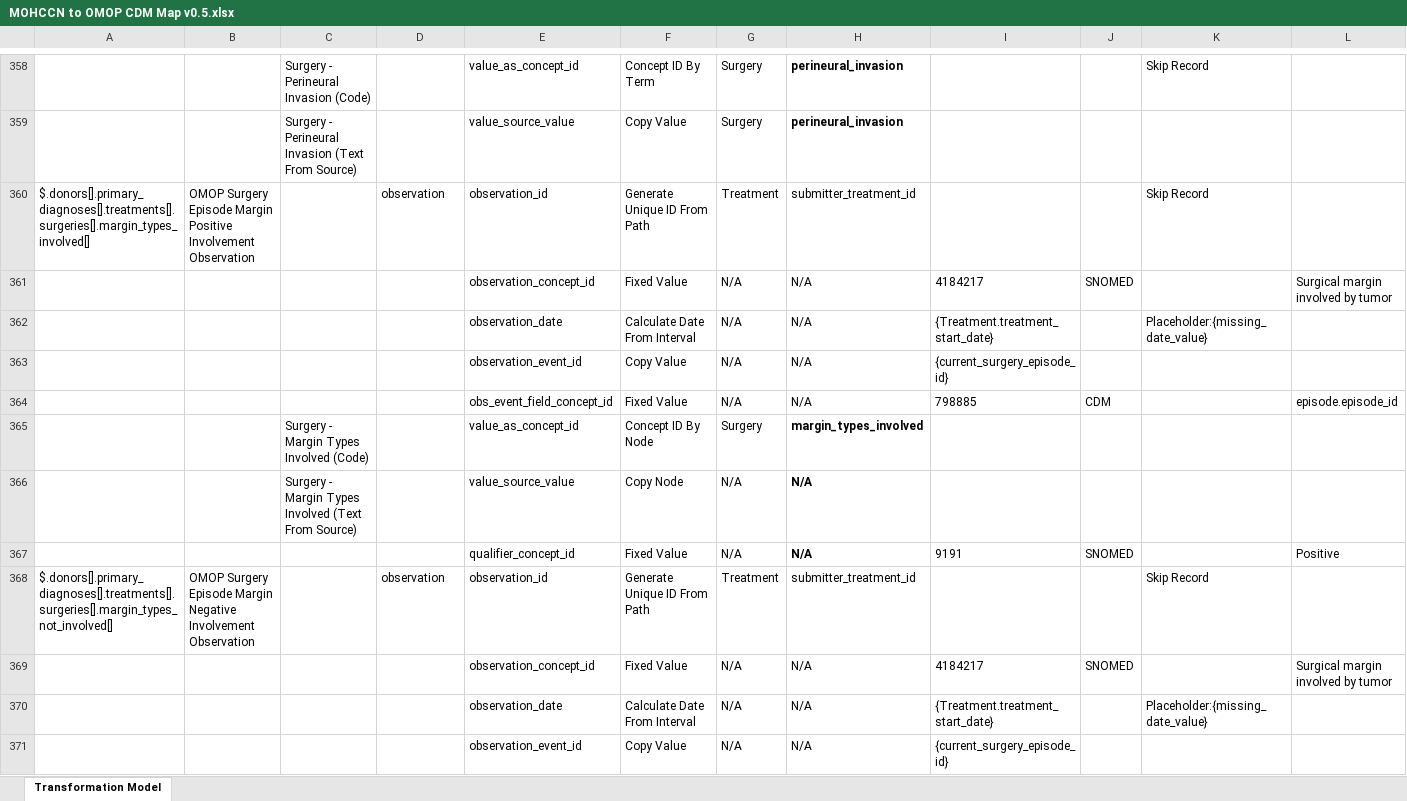
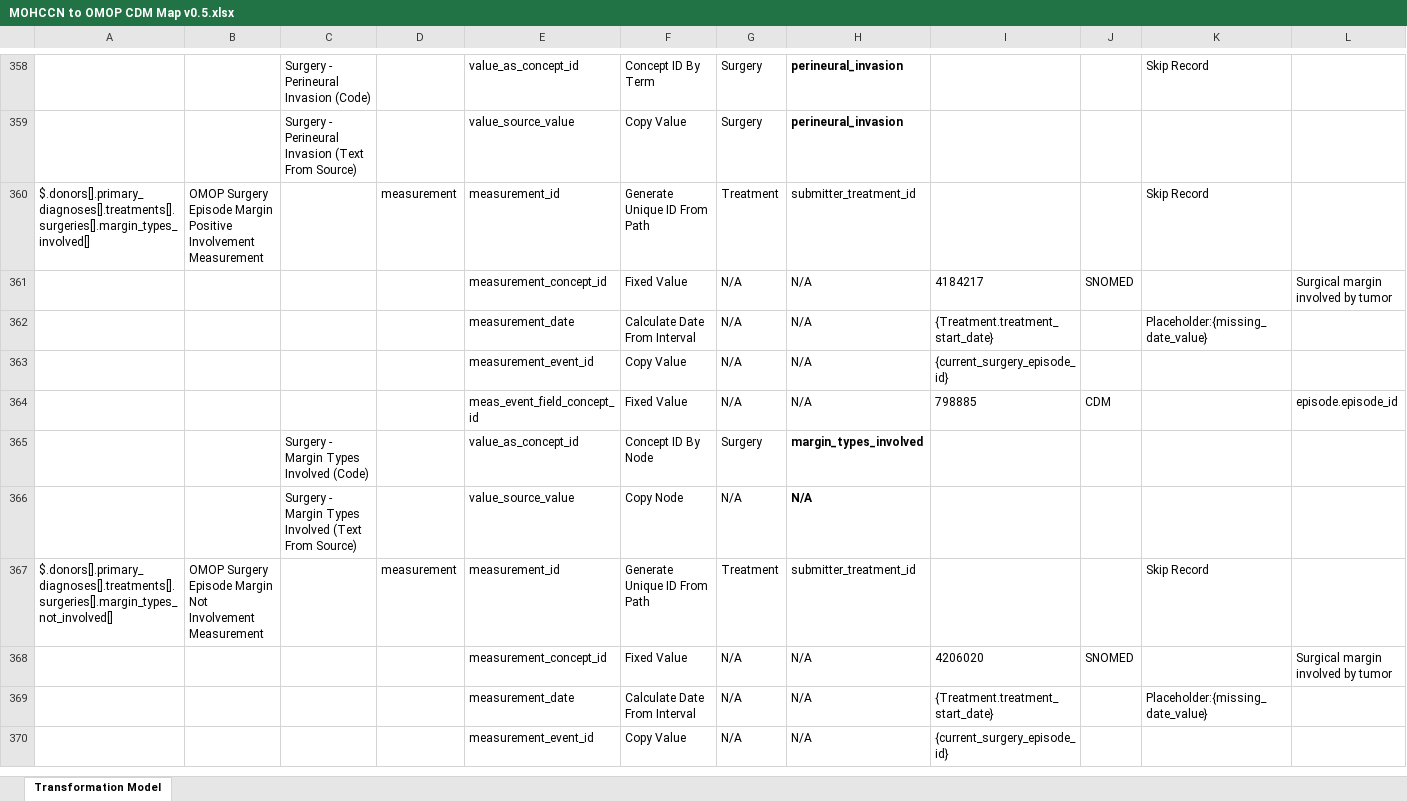
Before and after one commit to CanDIG/mohccn-omop-etl, an Excel workbook: config/MOHCCN to OMOP CDM Map v0.5.xlsx, sheet Transformation Model, drawn as a sheet; only a part is shown, gaps mark what is left out; values as stored, in another font and other column widths than the file's, no borders; removed rows and columns are numbered as before the commit, all else as after; the diff covers the shown part only; the diff names each change by its address in the sheet, - before the commit and + after, or states it on an @@ line.

Commit message:
change margins to meas,remove qualifiers

```diff
--- a/config/MOHCCN to OMOP CDM Map v0.5.xlsx (sheet Transformation Model)
+++ b/config/MOHCCN to OMOP CDM Map v0.5.xlsx (sheet Transformation Model)
-B360: …Positive Involvement Observation
+B360: …Positive Involvement Measurement
-D360: observation
+D360: measurement
-E360: observation_id
+E360: measurement_id
-E361: observation_concept_id
+E361: measurement_concept_id
-E362: observation_date
+E362: measurement_date
-E363: observation_event_id
+E363: measurement_event_id
-E364: obs_event_field_concept_id
+E364: meas_event_field_concept_id
-row 367:  |  |  |  | qualifier_concept_id | Fixed Value | N/A | N/A | 9191 | SNOMED |  | Positive
-B367: …Episode Margin Negative Involvement Observation
+B367: …Episode Margin Not Involvement Measurement
-D367: observation
+D367: measurement
-E367: observation_id
+E367: measurement_id
-E368: observation_concept_id
+E368: measurement_concept_id
-I368: 4184217
+I368: 4206020
-E369: observation_date
+E369: measurement_date
-E370: observation_event_id
+E370: measurement_event_id
```
Also changed, not shown: 2 removed rows and 9 edited cells elsewhere in this sheet.
